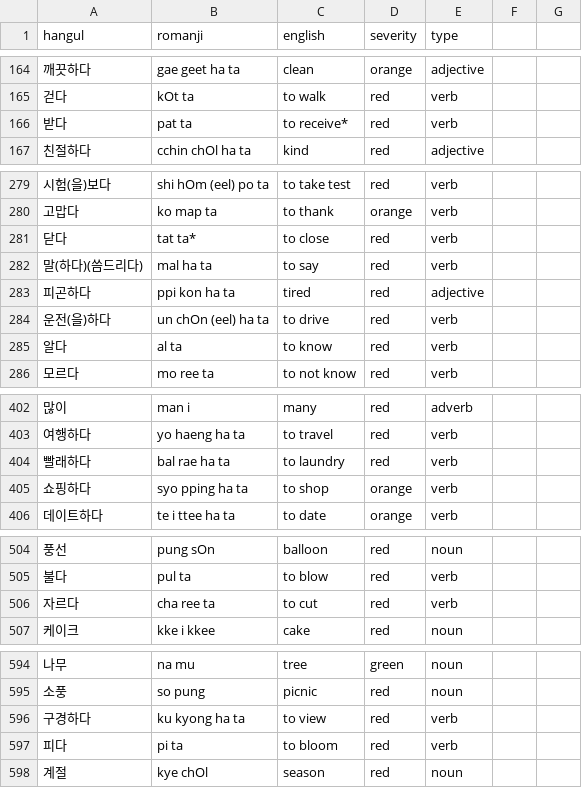
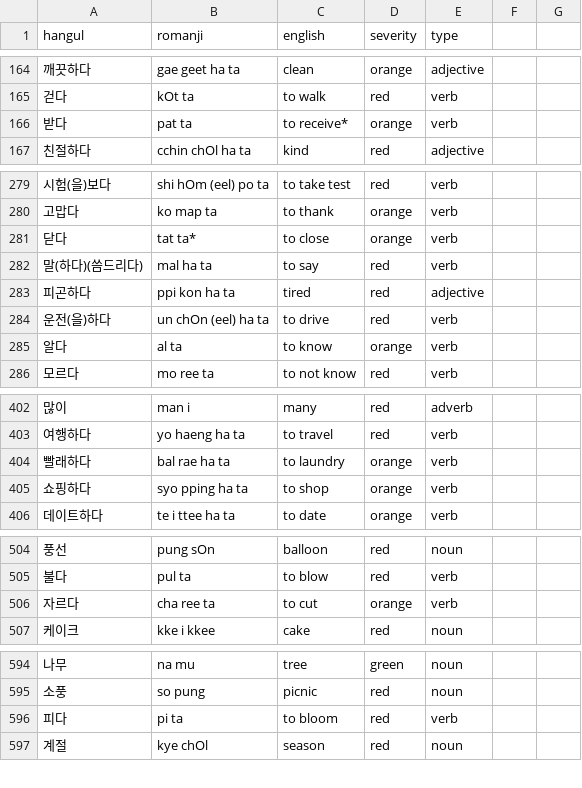
Before and after one commit to aquanow-calvin/aquanow-calvin.github.io, a CSV file: vocab_1.csv, drawn as a sheet; only a part is shown, gaps mark what is left out; the diff names each change by its address in the sheet, - before the commit and + after, or states it on an @@ line.

Commit message:
Updates

```diff
--- a/vocab_1.csv
+++ b/vocab_1.csv
-D166 (severity): red
+D166 (severity): orange
-D281 (severity): red
+D281 (severity): orange
-D285 (severity): red
+D285 (severity): orange
-D404 (severity): red
+D404 (severity): orange
-D506 (severity): red
+D506 (severity): orange
-row 596: 구경하다 | ku kyong ha ta | to view | red | verb
```
